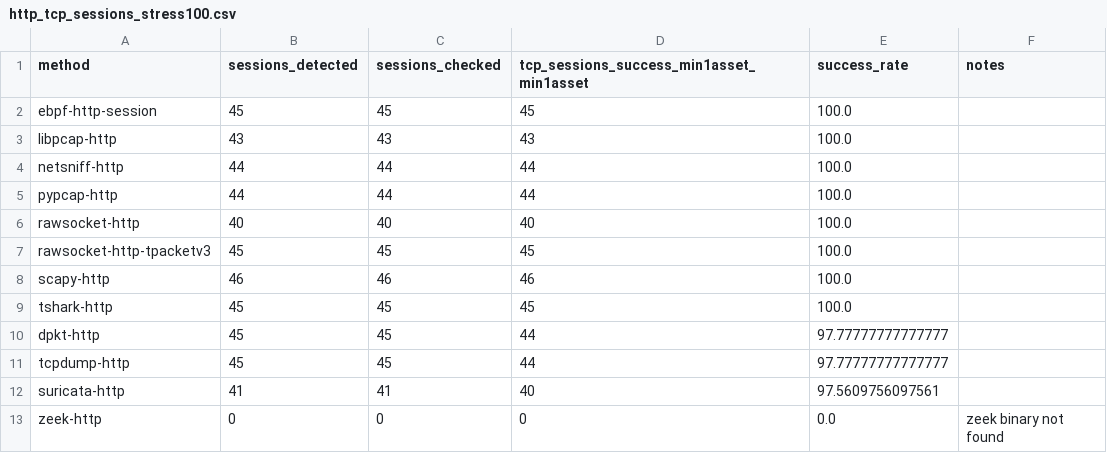
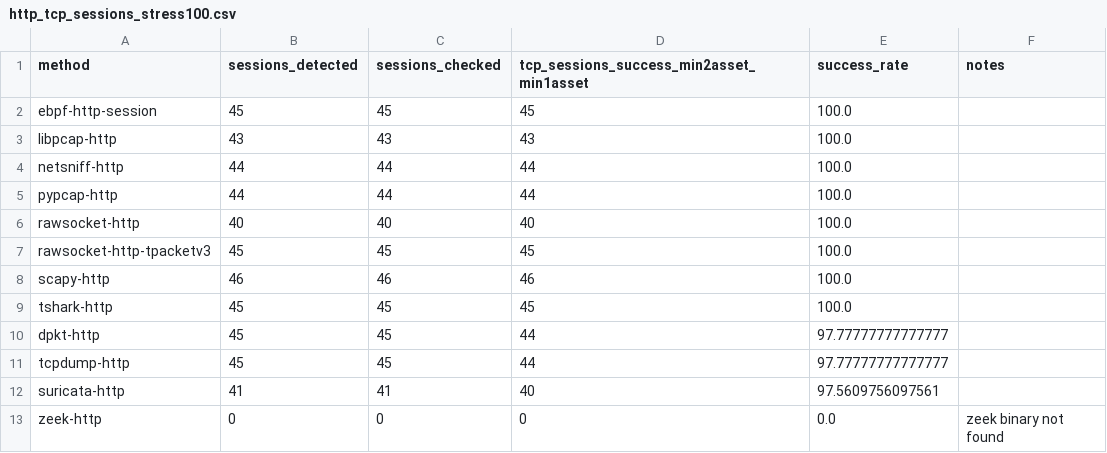
Before and after one commit to avititievsky4-eng/openclaw-workspace-810264957, a CSV file: packet-bench/results/http_tcp_sessions_stress100.csv, drawn as a sheet.

Commit message:
Change stress success criterion to minimum 2 assets per TCP session

```diff
--- a/packet-bench/results/http_tcp_sessions_stress100.csv
+++ b/packet-bench/results/http_tcp_sessions_stress100.csv
@@ -1,2 +1,2 @@
-method,sessions_detected,sessions_checked,tcp_sessions_success_min1asset_min1asset,success_rate,notes
+method,sessions_detected,sessions_checked,tcp_sessions_success_min2asset_min1asset,success_rate,notes
 ebpf-http-session,45,45,45,100.0,
```
Also changed, not shown: 28 other files.
